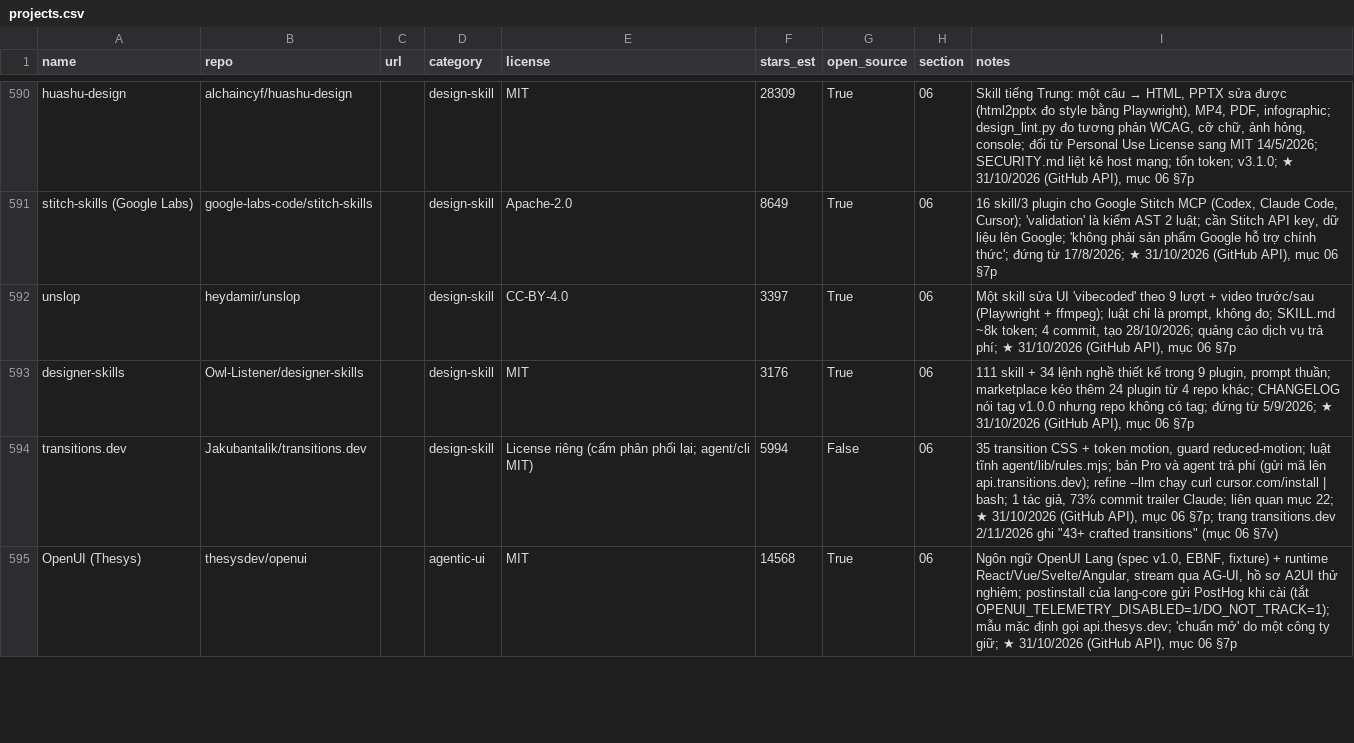
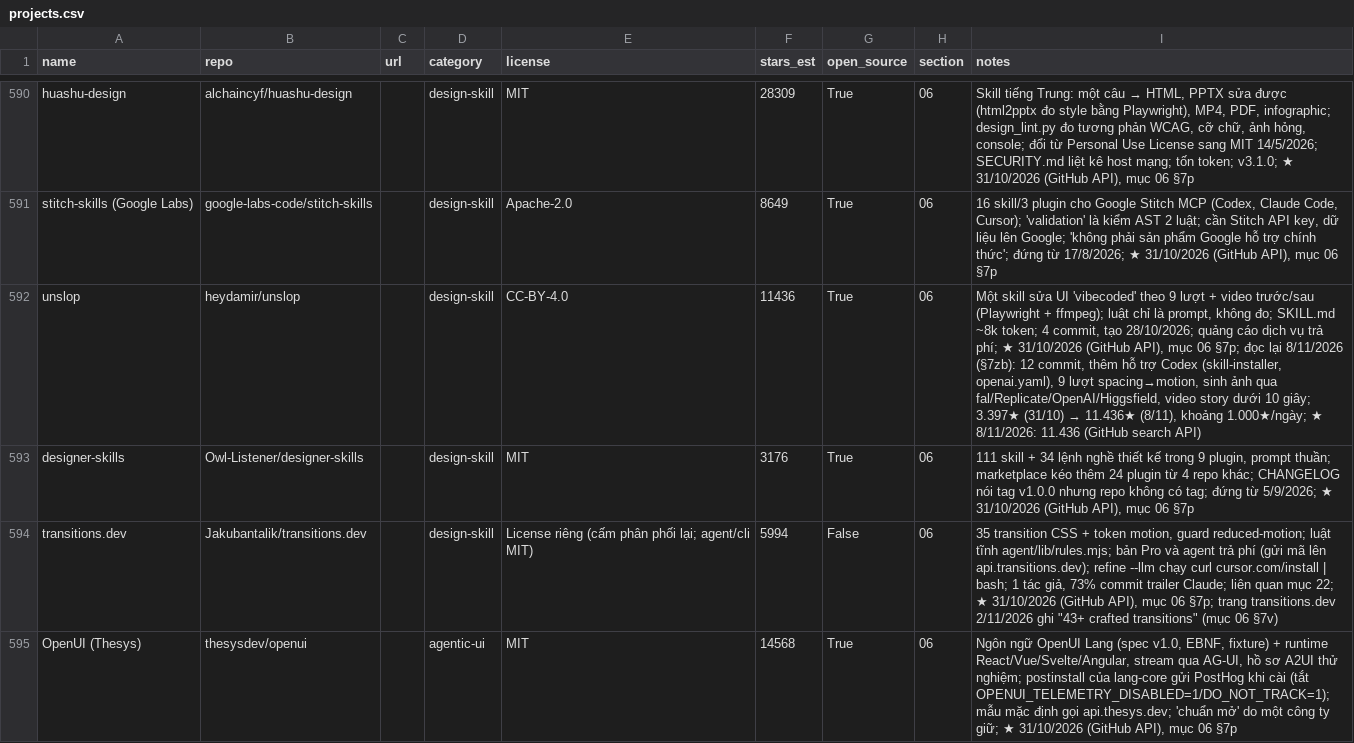
Before and after one commit to seeker19110/stored, a CSV file: data/projects.csv, drawn as a sheet; only a part is shown, gaps mark what is left out.

```diff
--- a/data/projects.csv
+++ b/data/projects.csv
@@ -591,3 +591,3 @@ huashu-design,alchaincyf/huashu-design,,design-skill,MIT,28309,True,06,"Skill ti
 stitch-skills (Google Labs),google-labs-code/stitch-skills,,design-skill,Apache-2.0,8649,True,06,"16 skill/3 plugin cho Google Stitch MCP (Codex, Claude Code, Cursor); 'validation' là kiểm AST 2 luật; cần Stitch API key, dữ liệu lên Google; 'không phải sản phẩm Google hỗ trợ chính thức'; đứng từ 17/8/2026; ★ 31/10/2026 (GitHub API), mục 06 §7p"
-unslop,heydamir/unslop,,design-skill,CC-BY-4.0,3397,True,06,"Một skill sửa UI 'vibecoded' theo 9 lượt + video trước/sau (Playwright + ffmpeg); luật chỉ là prompt, không đo; SKILL.md ~8k token; 4 commit, tạo 28/10/2026; quảng cáo dịch vụ trả phí; ★ 31/10/2026 (GitHub API), mục 06 §7p"
+unslop,heydamir/unslop,,design-skill,CC-BY-4.0,11436,True,06,"Một skill sửa UI 'vibecoded' theo 9 lượt + video trước/sau (Playwright + ffmpeg); luật chỉ là prompt, không đo; SKILL.md ~8k token; 4 commit, tạo 28/10/2026; quảng cáo dịch vụ trả phí; ★ 31/10/2026 (GitHub API), mục 06 §7p; đọc lại 8/11/2026 (§7zb): 12 commit, thêm hỗ trợ Codex (skill-installer, openai.yaml), 9 lượt spacing→motion, sinh ảnh qua fal/Replicate/OpenAI/Higgsfield, video story dưới 10 giây; 3.397★ (31/10) → 11.436★ (8/11), khoảng 1.000★/ngày; ★ 8/11/2026: 11.436 (GitHub search API)"
 designer-skills,Owl-Listener/designer-skills,,design-skill,MIT,3176,True,06,"111 skill + 34 lệnh nghề thiết kế trong 9 plugin, prompt thuần; marketplace kéo thêm 24 plugin từ 4 repo khác; CHANGELOG nói tag v1.0.0 nhưng repo không có tag; đứng từ 5/9/2026; ★ 31/10/2026 (GitHub API), mục 06 §7p"
```
Also changed, not shown: 4 other files.
